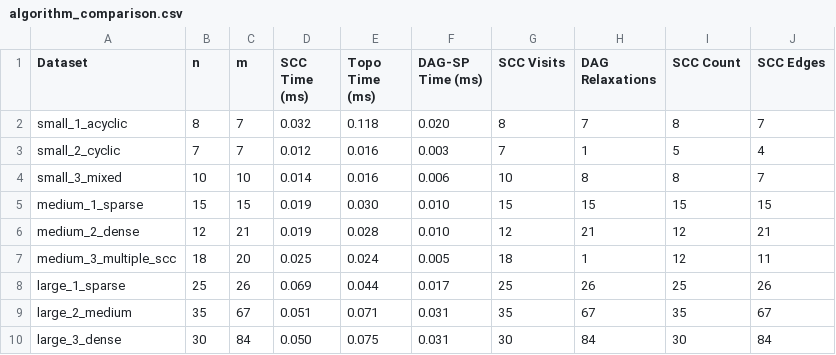
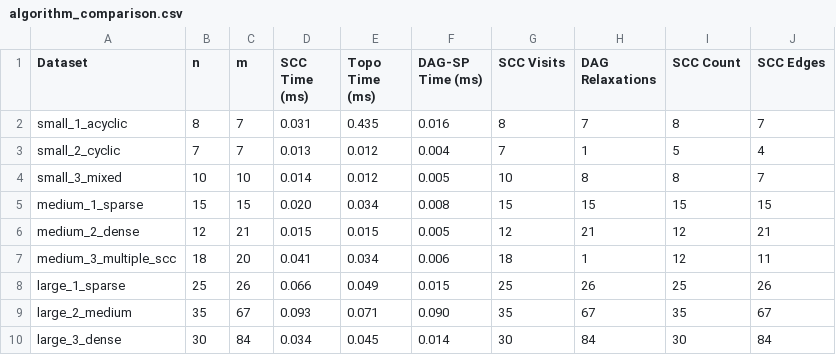
Before and after one commit to AldiyarMaget/AssignmentFourDAA, a CSV file: algorithm_comparison.csv, drawn as a sheet.

```diff
--- a/algorithm_comparison.csv
+++ b/algorithm_comparison.csv
@@ -1,10 +1,10 @@
 Dataset,n,m,SCC Time (ms),Topo Time (ms),DAG-SP Time (ms),SCC Visits,DAG Relaxations,SCC Count,SCC Edges
-small_1_acyclic,8,7,0.032,0.118,0.020,8,7,8,7
-small_2_cyclic,7,7,0.012,0.016,0.003,7,1,5,4
-small_3_mixed,10,10,0.014,0.016,0.006,10,8,8,7
-medium_1_sparse,15,15,0.019,0.030,0.010,15,15,15,15
-medium_2_dense,12,21,0.019,0.028,0.010,12,21,12,21
-medium_3_multiple_scc,18,20,0.025,0.024,0.005,18,1,12,11
-large_1_sparse,25,26,0.069,0.044,0.017,25,26,25,26
-large_2_medium,35,67,0.051,0.071,0.031,35,67,35,67
-large_3_dense,30,84,0.050,0.075,0.031,30,84,30,84
+small_1_acyclic,8,7,0.031,0.435,0.016,8,7,8,7
+small_2_cyclic,7,7,0.013,0.012,0.004,7,1,5,4
+small_3_mixed,10,10,0.014,0.012,0.005,10,8,8,7
+medium_1_sparse,15,15,0.020,0.034,0.008,15,15,15,15
+medium_2_dense,12,21,0.015,0.015,0.005,12,21,12,21
+medium_3_multiple_scc,18,20,0.041,0.034,0.006,18,1,12,11
+large_1_sparse,25,26,0.066,0.049,0.015,25,26,25,26
+large_2_medium,35,67,0.093,0.071,0.090,35,67,35,67
+large_3_dense,30,84,0.034,0.045,0.014,30,84,30,84
```
Also changed, not shown: 5 other files.
